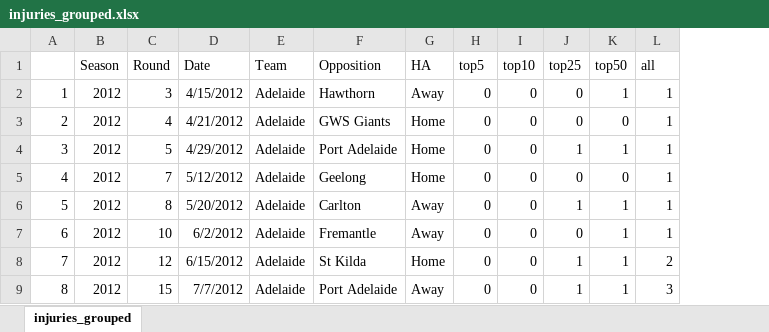
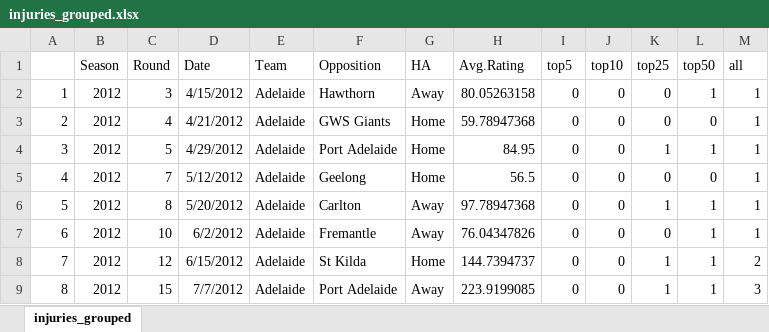
Before and after one commit to ads5/AFL-Project, an Excel workbook: injuries_grouped.xlsx, sheet injuries_grouped, drawn as a sheet; only a part is shown; values as stored, in another font and other column widths than the file's, no borders; the diff names each change by its address in the sheet, - before the commit and + after, or states it on an @@ line.

```diff
--- a/injuries_grouped.xlsx (sheet injuries_grouped)
+++ b/injuries_grouped.xlsx (sheet injuries_grouped)
+column H (Avg.Rating), rows 2-9: 80.05263158 | 59.78947368 | 84.95 | 56.5 | 97.78947368 | 76.04347826 | 144.7394737 | 223.9199085
```
Also changed, not shown: afl_with_injuries.xlsx, 8 other files.
